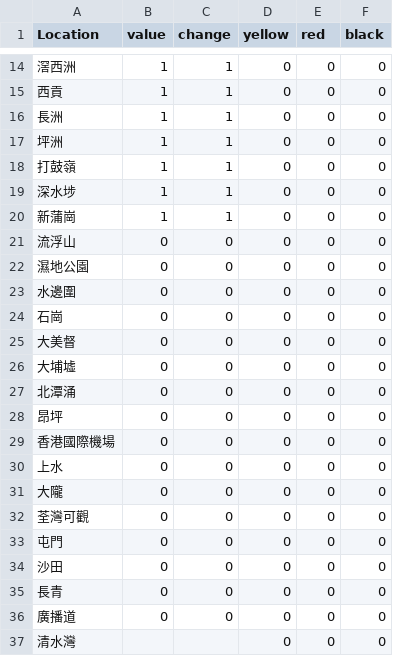
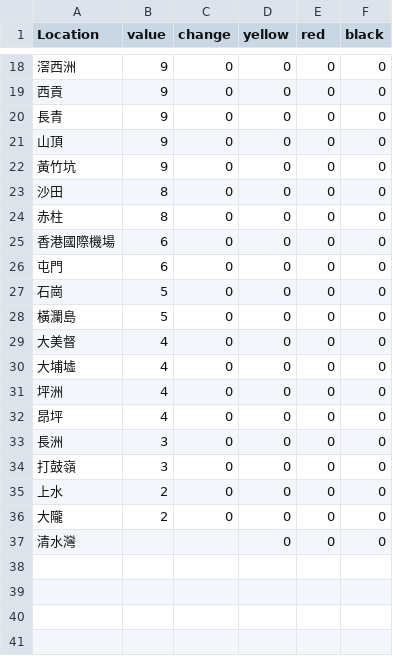
Before and after one commit to yutsz1203/weather-monitoring-system, a CSV file: data/rainfall/latest_rainfall.csv, drawn as a sheet; only a part is shown, gaps mark what is left out; the diff covers the shown part only.

```diff
--- a/data/rainfall/latest_rainfall.csv
+++ b/data/rainfall/latest_rainfall.csv
@@ -14,24 +18,20 @@ Location,value,change,yellow,red,black
-滘西洲,1,1,0,0,0
-西貢,1,1,0,0,0
-長洲,1,1,0,0,0
-坪洲,1,1,0,0,0
-打鼓嶺,1,1,0,0,0
-深水埗,1,1,0,0,0
-新蒲崗,1,1,0,0,0
-流浮山,0,0,0,0,0
-濕地公園,0,0,0,0,0
-水邊圍,0,0,0,0,0
-石崗,0,0,0,0,0
-大美督,0,0,0,0,0
-大埔墟,0,0,0,0,0
-北潭涌,0,0,0,0,0
-昂坪,0,0,0,0,0
-香港國際機場,0,0,0,0,0
-上水,0,0,0,0,0
-大隴,0,0,0,0,0
-荃灣可觀,0,0,0,0,0
-屯門,0,0,0,0,0
-沙田,0,0,0,0,0
-長青,0,0,0,0,0
-廣播道,0,0,0,0,0
+滘西洲,9,0,0,0,0
+西貢,9,0,0,0,0
+長青,9,0,0,0,0
+山頂,9,0,0,0,0
+黃竹坑,9,0,0,0,0
+沙田,8,0,0,0,0
+赤柱,8,0,0,0,0
+香港國際機場,6,0,0,0,0
+屯門,6,0,0,0,0
+石崗,5,0,0,0,0
+橫瀾島,5,0,0,0,0
+大美督,4,0,0,0,0
+大埔墟,4,0,0,0,0
+坪洲,4,0,0,0,0
+昂坪,4,0,0,0,0
+長洲,3,0,0,0,0
+打鼓嶺,3,0,0,0,0
+上水,2,0,0,0,0
+大隴,2,0,0,0,0
 清水灣,,,0,0,0
```
Also changed, not shown: 5 added rows, 1 removed row and 27 edited cells elsewhere in this file, data/windinfo/latest_windinfo.csv, 2 other files.
